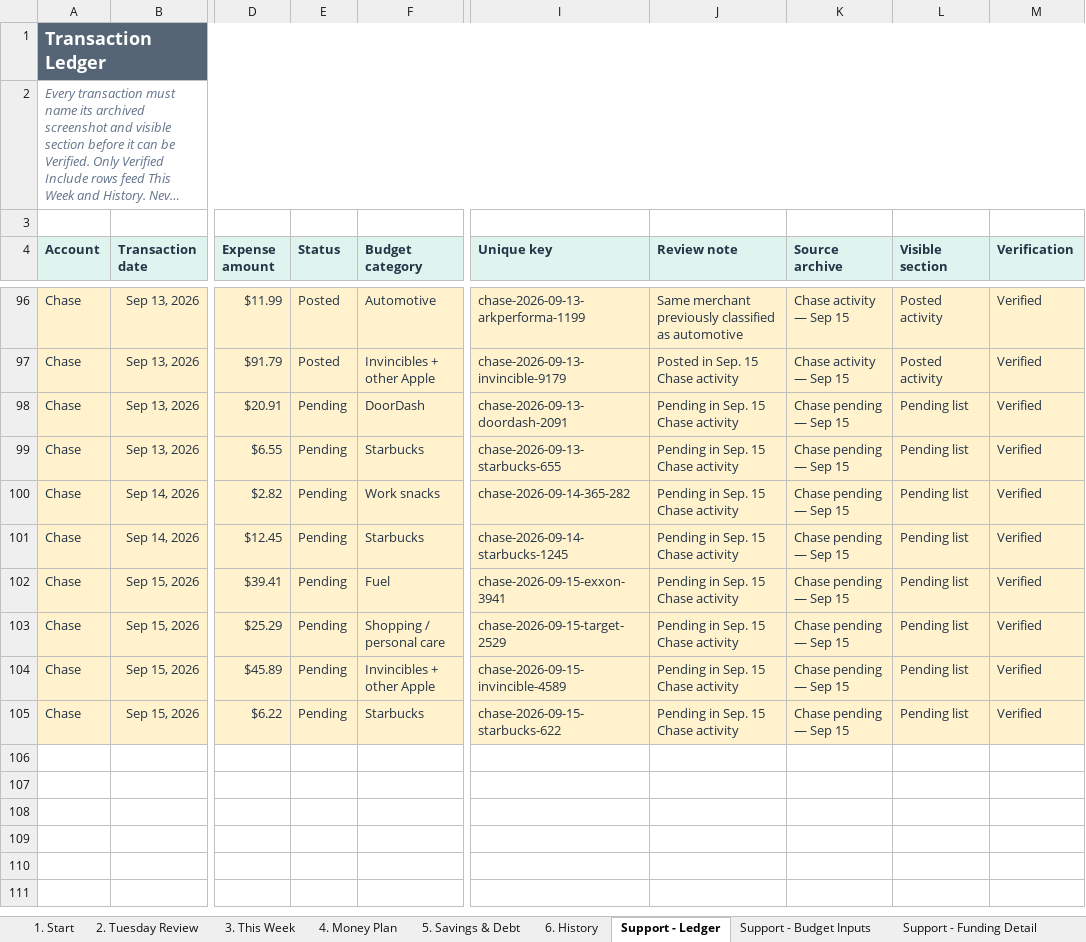
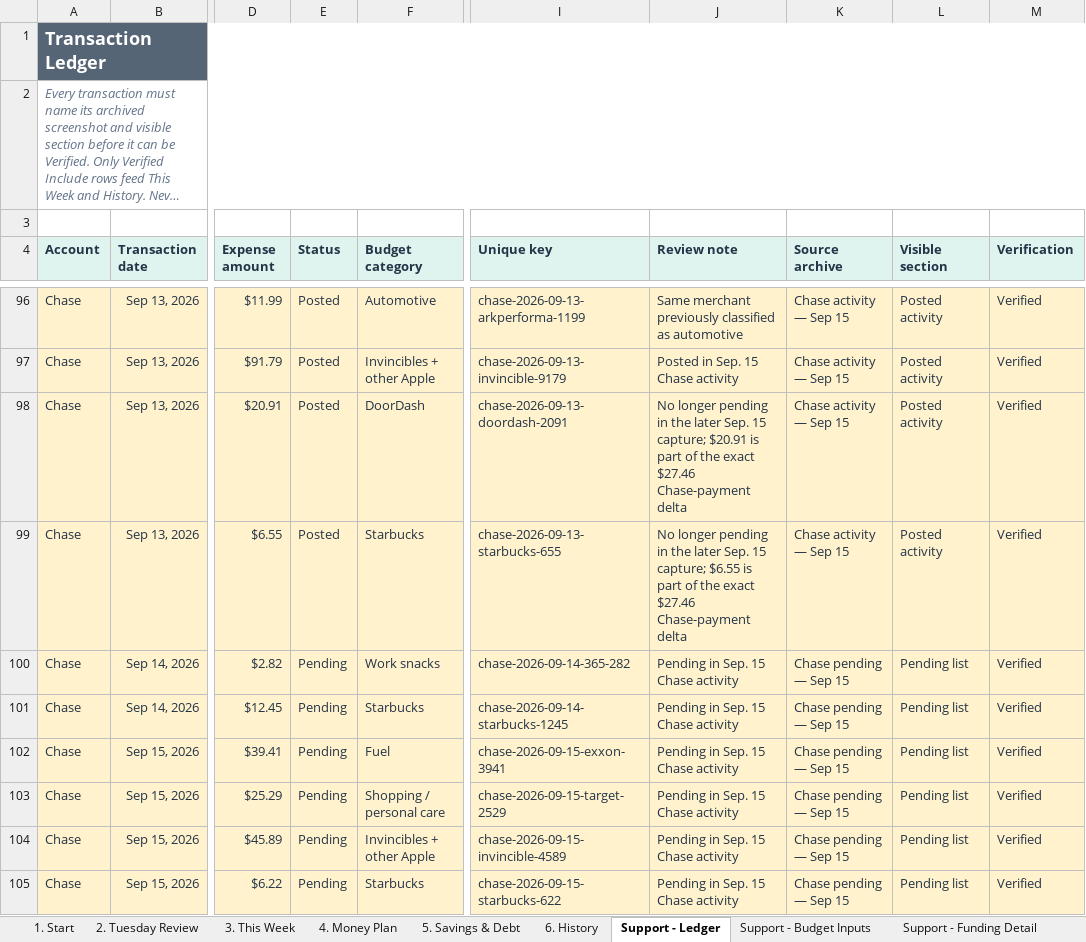
Before and after one commit to benjaminrobertburton-max/Budget, an Excel workbook: outputs/01a04fdf-3751-72e2-88f1-daf19b8b9d1d/comprehensive_budget.xlsx, sheet Support - Ledger, drawn as a sheet; only a part is shown, gaps mark what is left out; long unchanged cells end in …; values as stored, in another font and other column widths than the file's, no borders; conditional formats not drawn; the diff names each change by its address in the sheet, - before the commit and + after, or states it on an @@ line.

Commit message:
Reconcile Chase payment delta

```diff
--- a/outputs/01a04fdf-3751-72e2-88f1-daf19b8b9d1d/comprehensive_budget.xlsx (sheet Support - Ledger)
+++ b/outputs/01a04fdf-3751-72e2-88f1-daf19b8b9d1d/comprehensive_budget.xlsx (sheet Support - Ledger)
-E98:E99 (Status): Pending
+E98:E99 (Status): Posted
-J98 (Review note): Pending in Sep. 15 Chase activity
+J98 (Review note): No longer pending in the later Sep. 15 capture; $20.91 is part of the exact $27.46 Chase-payment delta
-K98:K99 (Source archive): Chase pending — Sep 15
+K98:K99 (Source archive): Chase activity — Sep 15
-L98:L99 (Visible section): Pending list
+L98:L99 (Visible section): Posted activity
-J99 (Review note): Pending in Sep. 15 Chase activity
+J99 (Review note): No longer pending in the later Sep. 15 capture; $6.55 is part of the exact $27.46 Chase-payment delta
```
Also changed, not shown: sheet Support - Account Snapshots, sheet 3. This Week, sheet 6. History, sheet Support - Debt Detail, sheet 1. Start, 1 other file.
